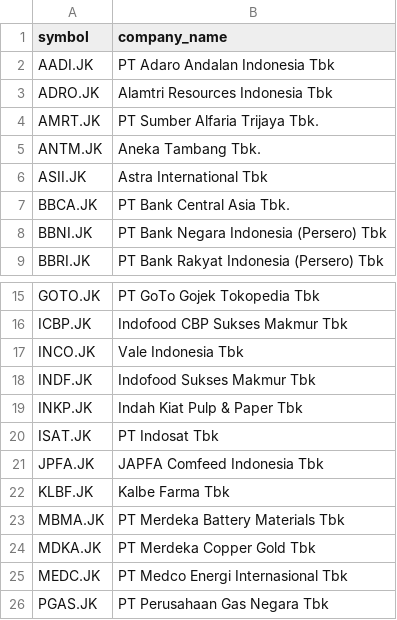
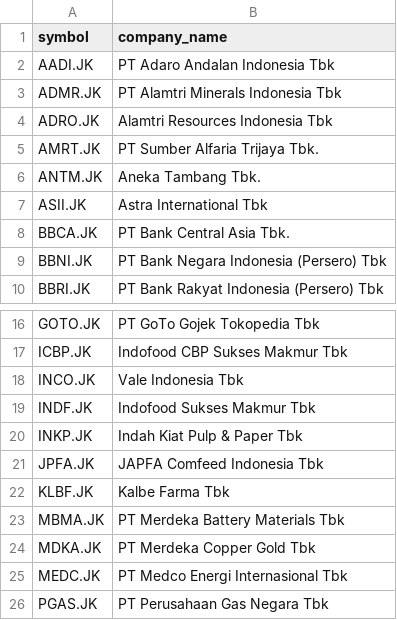
Before and after one commit to supertypeai/sectors_indices_company_list, a CSV file: company_list/companies_list_idx30.csv, drawn as a sheet; only a part is shown, gaps mark what is left out; removed rows and columns are numbered as before the commit, all else as after; the diff names each change by its address in the sheet, - before the commit and + after, or states it on an @@ line.

```diff
--- a/company_list/companies_list_idx30.csv
+++ b/company_list/companies_list_idx30.csv
+row 3: ADMR.JK | PT Alamtri Minerals Indonesia Tbk
-row 20: ISAT.JK | PT Indosat Tbk
```
Also changed, not shown: company_list/companies_list_idxesgl.csv, company_list/companies_list_jii70.csv, 3 other files.
